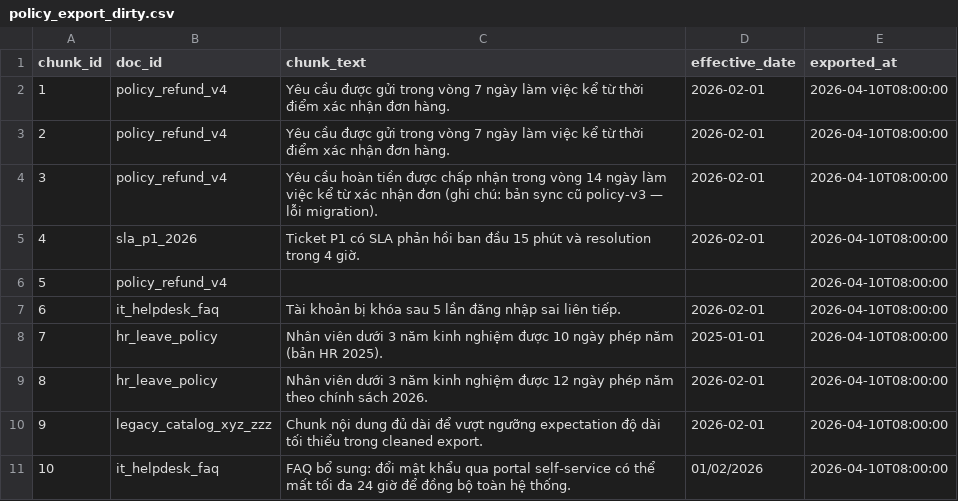
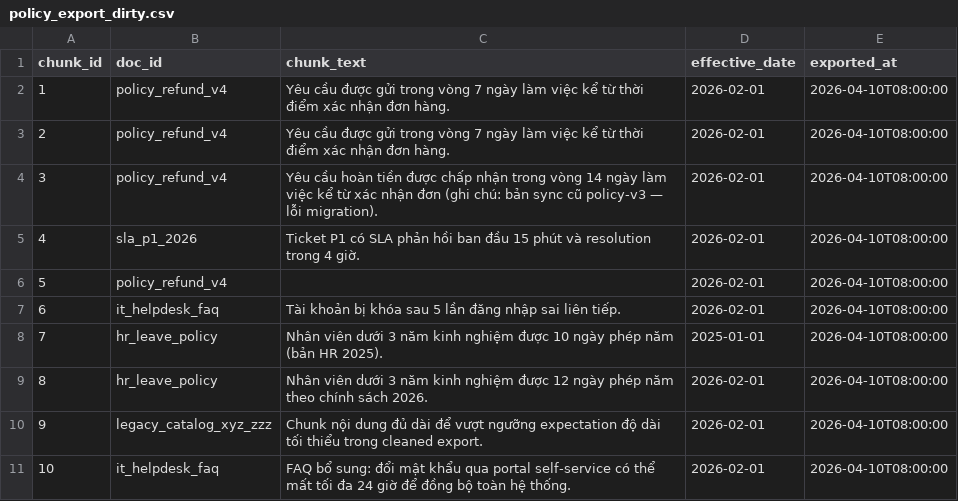
Before and after one commit to DangMinh21/Day10-E403-Data-Pipeline-Observability, a CSV file: data/raw/policy_export_dirty.csv, drawn as a sheet.

Commit message:
add artifact after clean_data

```diff
--- a/data/raw/policy_export_dirty.csv
+++ b/data/raw/policy_export_dirty.csv
@@ -5,3 +5,3 @@ chunk_id,doc_id,chunk_text,effective_date,exported_at
 4,sla_p1_2026,"Ticket P1 có SLA phản hồi ban đầu 15 phút và resolution trong 4 giờ.",2026-02-01,2026-04-10T08:00:00
-5,policy_refund_v4,"",,2026-04-10T08:00:00
+5,policy_refund_v4,"",2026-02-01,2026-04-10T08:00:00
 6,it_helpdesk_faq,"Tài khoản bị khóa sau 5 lần đăng nhập sai liên tiếp.",2026-02-01,2026-04-10T08:00:00
@@ -10,2 +10,2 @@ chunk_id,doc_id,chunk_text,effective_date,exported_at
 9,legacy_catalog_xyz_zzz,"Chunk nội dung đủ dài để vượt ngưỡng expectation độ dài tối thiểu trong cleaned export.",2026-02-01,2026-04-10T08:00:00
-10,it_helpdesk_faq,"FAQ bổ sung: đổi mật khẩu qua portal self-service có thể mất tối đa 24 giờ để đồng bộ toàn hệ thống.",01/02/2026,2026-04-10T08:00:00
+10,it_helpdesk_faq,"FAQ bổ sung: đổi mật khẩu qua portal self-service có thể mất tối đa 24 giờ để đồng bộ toàn hệ thống.",2026-02-01,2026-04-10T08:00:00
```
Also changed, not shown: 4 other files.
